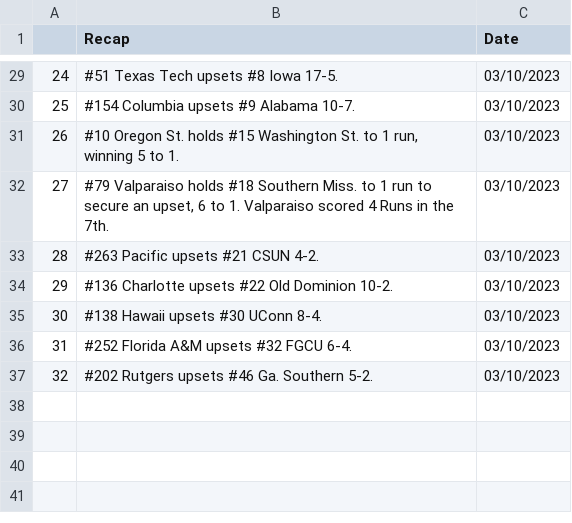
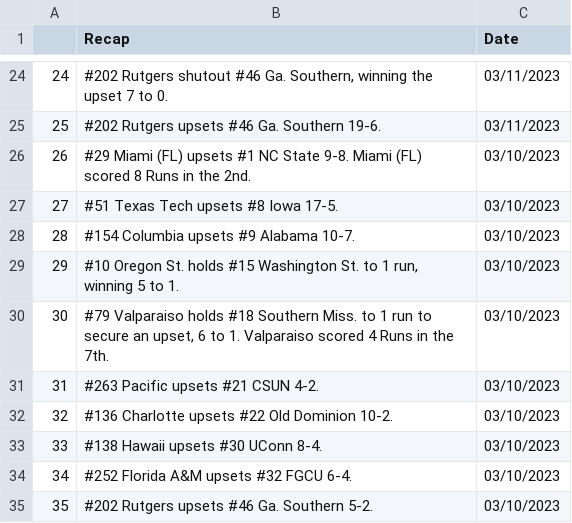
Before and after one commit to BootAnalytics/BootAnalytics.github.io, a CSV file: data/recaptable.csv, drawn as a sheet; only a part is shown, gaps mark what is left out; the diff covers the shown part only.

Commit message:
Updated Formula for Recap Games

```diff
--- a/data/recaptable.csv
+++ b/data/recaptable.csv
@@ -29,9 +24,12 @@
-24,#51 Texas Tech upsets #8 Iowa 17-5.,03/10/2023
-25,#154 Columbia upsets #9 Alabama 10-7.,03/10/2023
-26,"#10 Oregon St. holds #15 Washington St. to 1 run, winning 5 to 1.",03/10/2023
-27,"#79 Valparaiso holds #18 Southern Miss. to 1 run to secure an upset, 6 to 1. Valparaiso scored 4 Runs in the 7th.",03/10/2023
-28,#263 Pacific upsets #21 CSUN 4-2.,03/10/2023
-29,#136 Charlotte upsets #22 Old Dominion 10-2.,03/10/2023
-30,#138 Hawaii upsets #30 UConn 8-4.,03/10/2023
-31,#252 Florida A&M upsets #32 FGCU 6-4.,03/10/2023
-32,#202 Rutgers upsets #46 Ga. Southern 5-2.,03/10/2023
+24,"#202 Rutgers shutout #46 Ga. Southern, winning the upset 7 to 0.",03/11/2023
+25,#202 Rutgers upsets #46 Ga. Southern 19-6.,03/11/2023
+26,#29 Miami (FL) upsets #1 NC State 9-8. Miami (FL) scored 8 Runs in the 2nd.,03/10/2023
+27,#51 Texas Tech upsets #8 Iowa 17-5.,03/10/2023
+28,#154 Columbia upsets #9 Alabama 10-7.,03/10/2023
+29,"#10 Oregon St. holds #15 Washington St. to 1 run, winning 5 to 1.",03/10/2023
+30,"#79 Valparaiso holds #18 Southern Miss. to 1 run to secure an upset, 6 to 1. Valparaiso scored 4 Runs in the 7th.",03/10/2023
+31,#263 Pacific upsets #21 CSUN 4-2.,03/10/2023
+32,#136 Charlotte upsets #22 Old Dominion 10-2.,03/10/2023
+33,#138 Hawaii upsets #30 UConn 8-4.,03/10/2023
+34,#252 Florida A&M upsets #32 FGCU 6-4.,03/10/2023
+35,#202 Rutgers upsets #46 Ga. Southern 5-2.,03/10/2023
```
Also changed, not shown: 1 added row, 6 removed rows and 25 edited cells elsewhere in this file, 2 other files.
